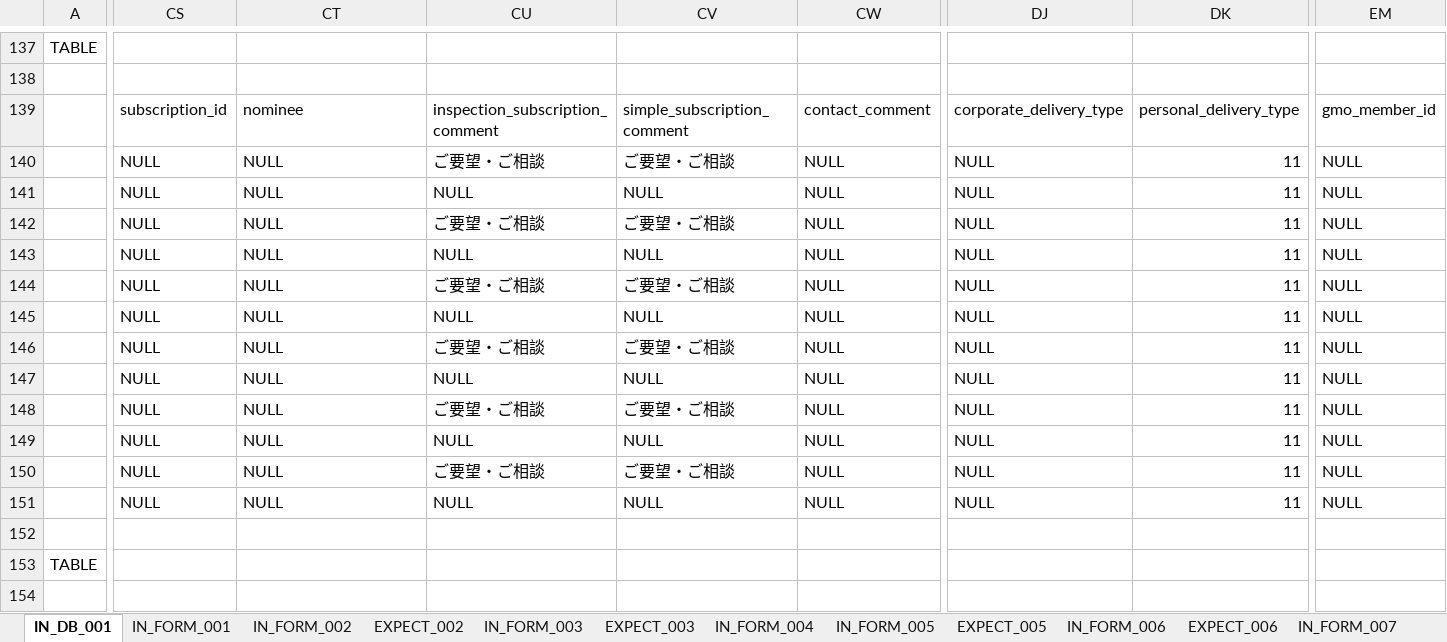
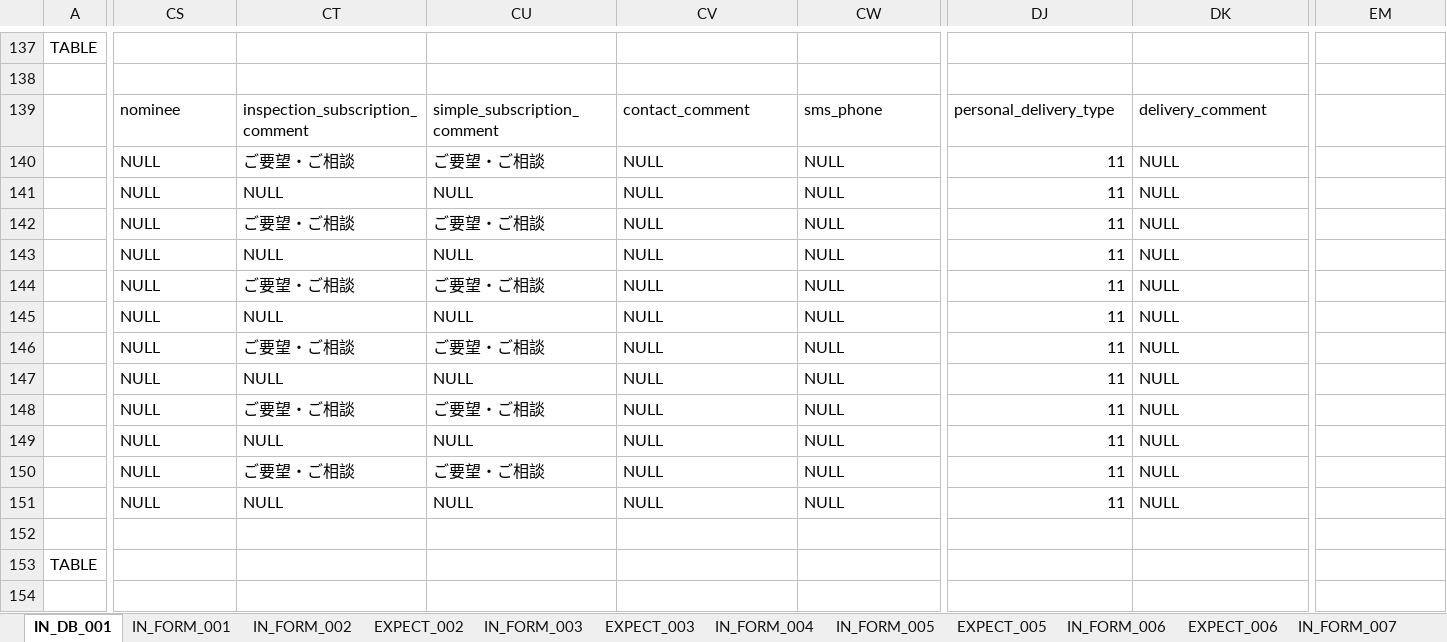
Before and after one commit to ebusiness/areaparking-test, an Excel workbook: test_物件管理/已完成/test_ホワイトボート_空き待ちリスト.xlsx, sheet IN_DB_001, drawn as a sheet; only a part is shown, gaps mark what is left out; values as stored, in another font and other column widths than the file's, no cell formats; the diff covers the shown part only; the diff names each change by its address in the sheet, - before the commit and + after, or states it on an @@ line.

```diff
--- a/test_物件管理/已完成/test_ホワイトボート_空き待ちリスト.xlsx (sheet IN_DB_001)
+++ b/test_物件管理/已完成/test_ホワイトボート_空き待ちリスト.xlsx (sheet IN_DB_001)
-CS139: subscription_id
+CS139: nominee
-CT139: nominee
+CT139: inspection_subscription_comment
-CU139: inspection_subscription_comment
+CU139: simple_subscription_comment
-CV139: simple_subscription_comment
+CV139: contact_comment
-CW139: contact_comment
+CW139: sms_phone
-DJ139: corporate_delivery_type
+DJ139: personal_delivery_type
-DK139: personal_delivery_type
+DK139: delivery_comment
-EM139: gmo_member_id
+EM139: (empty)
-CT140: NULL
+CT140: ご要望・ご相談
-CV140: ご要望・ご相談
+CV140: NULL
-DJ140:DJ151: NULL
+DJ140:DJ151: 11
-DK140:DK151: 11
+DK140:DK151: NULL
-EM140:EM151: NULL
+EM140:EM151: (empty)
-CT142: NULL
+CT142: ご要望・ご相談
-CV142: ご要望・ご相談
+CV142: NULL
-CT144: NULL
+CT144: ご要望・ご相談
-CV144: ご要望・ご相談
+CV144: NULL
-CT146: NULL
+CT146: ご要望・ご相談
-CV146: ご要望・ご相談
+CV146: NULL
-CT148: NULL
+CT148: ご要望・ご相談
-CV148: ご要望・ご相談
+CV148: NULL
-CT150: NULL
+CT150: ご要望・ご相談
-CV150: ご要望・ご相談
+CV150: NULL
```
Also changed, not shown: 50 edited cells elsewhere in this sheet, sheet EXPECT_007, sheet IN_FORM_002, sheet IN_FORM_004, sheet EXPECT_006, sheet EXPECT_003, sheet EXPECT_002, 1 more sheet, cell formats, test_物件管理/test_ホワイトボード→チラシ配布資料.xlsx, test_物件管理/test_契約管理_値上げ対象抽出.xlsx, 7 other files.
